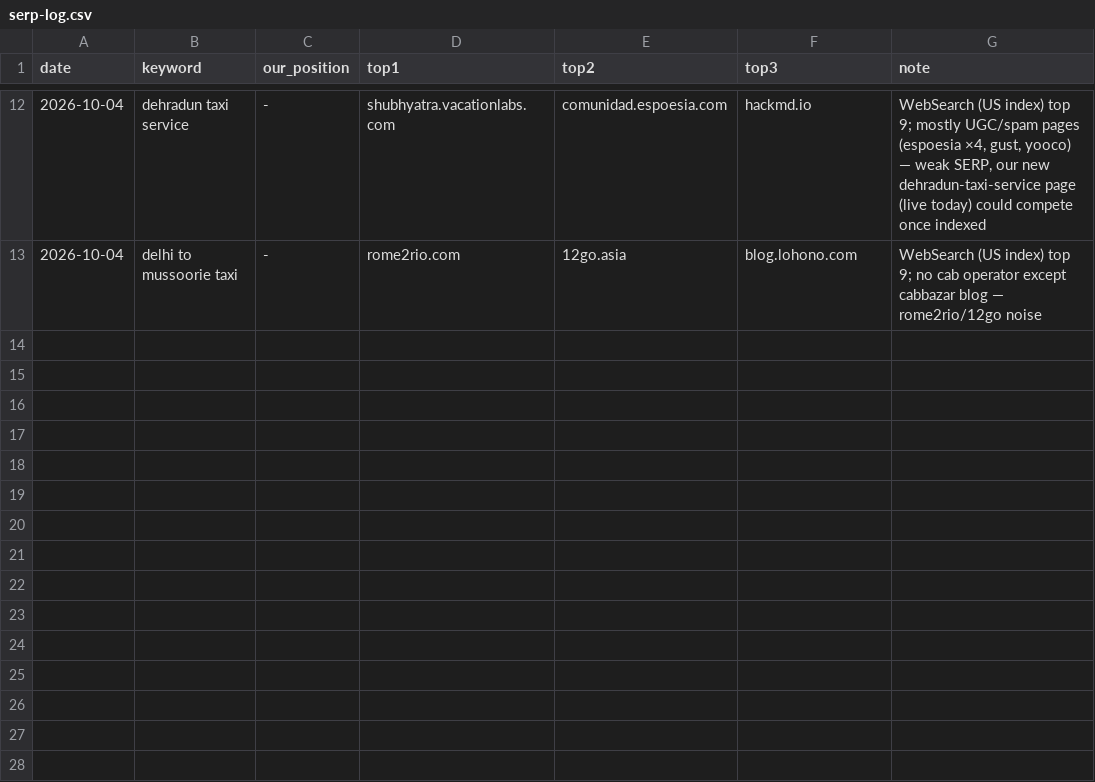
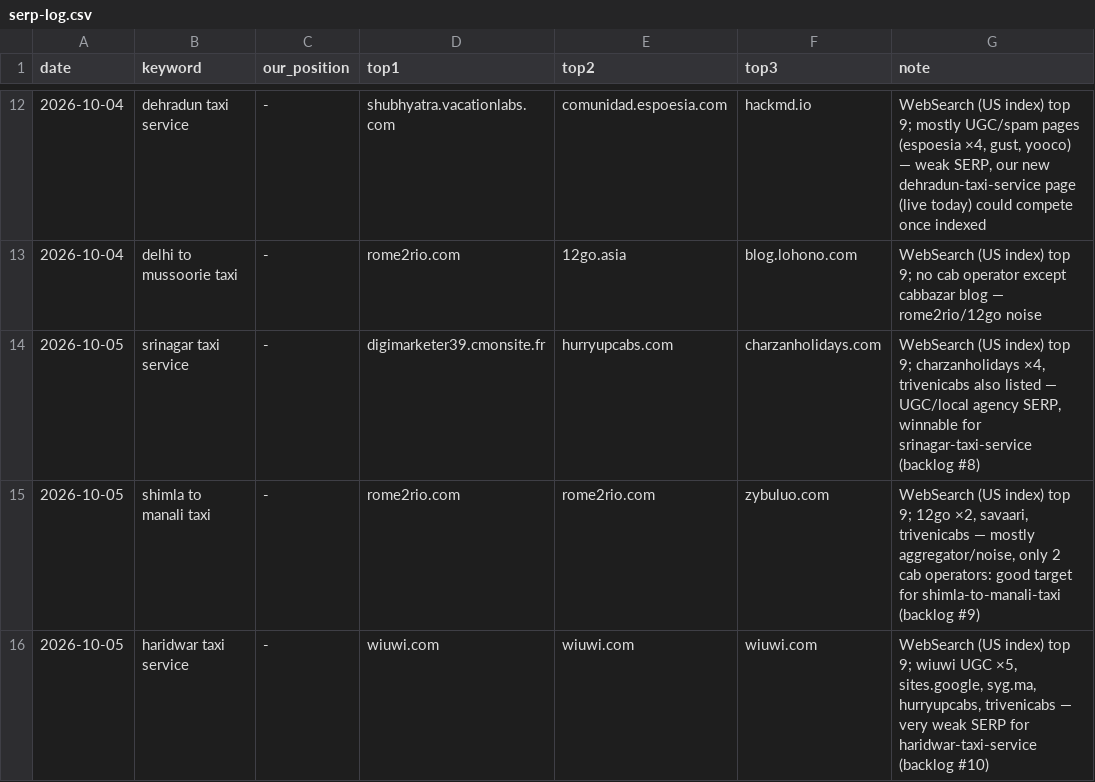
Before and after one commit to sushilg5ss/Suzu-Travels, a CSV file: cab-kit/research/serp-log.csv, drawn as a sheet; only a part is shown, gaps mark what is left out.

```diff
--- a/cab-kit/research/serp-log.csv
+++ b/cab-kit/research/serp-log.csv
@@ -13 +13,4 @@ date,keyword,our_position,top1,top2,top3,note
 2026-10-04,delhi to mussoorie taxi,-,rome2rio.com,12go.asia,blog.lohono.com,"WebSearch (US index) top 9; no cab operator except cabbazar blog — rome2rio/12go noise"
+2026-10-05,srinagar taxi service,-,digimarketer39.cmonsite.fr,hurryupcabs.com,charzanholidays.com,"WebSearch (US index) top 9; charzanholidays ×4, trivenicabs also listed — UGC/local agency SERP, winnable for srinagar-taxi-service (backlog #8)"
+2026-10-05,shimla to manali taxi,-,rome2rio.com,rome2rio.com,zybuluo.com,"WebSearch (US index) top 9; 12go ×2, savaari, trivenicabs — mostly aggregator/noise, only 2 cab operators: good target for shimla-to-manali-taxi (backlog #9)"
+2026-10-05,haridwar taxi service,-,wiuwi.com,wiuwi.com,wiuwi.com,"WebSearch (US index) top 9; wiuwi UGC ×5, sites.google, syg.ma, hurryupcabs, trivenicabs — very weak SERP for haridwar-taxi-service (backlog #10)"
```
Also changed, not shown: 3 other files.
